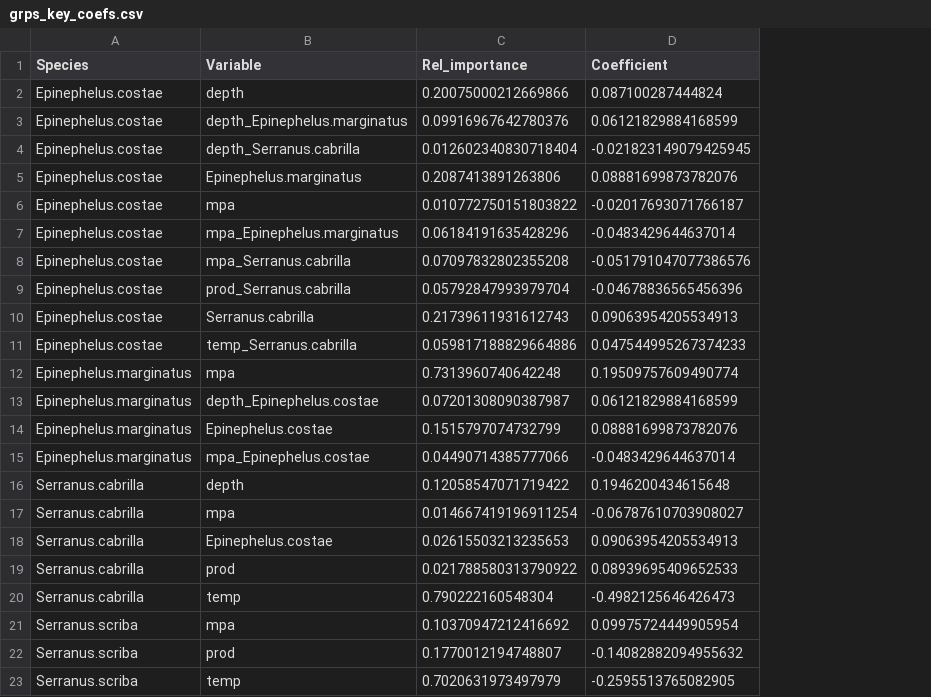
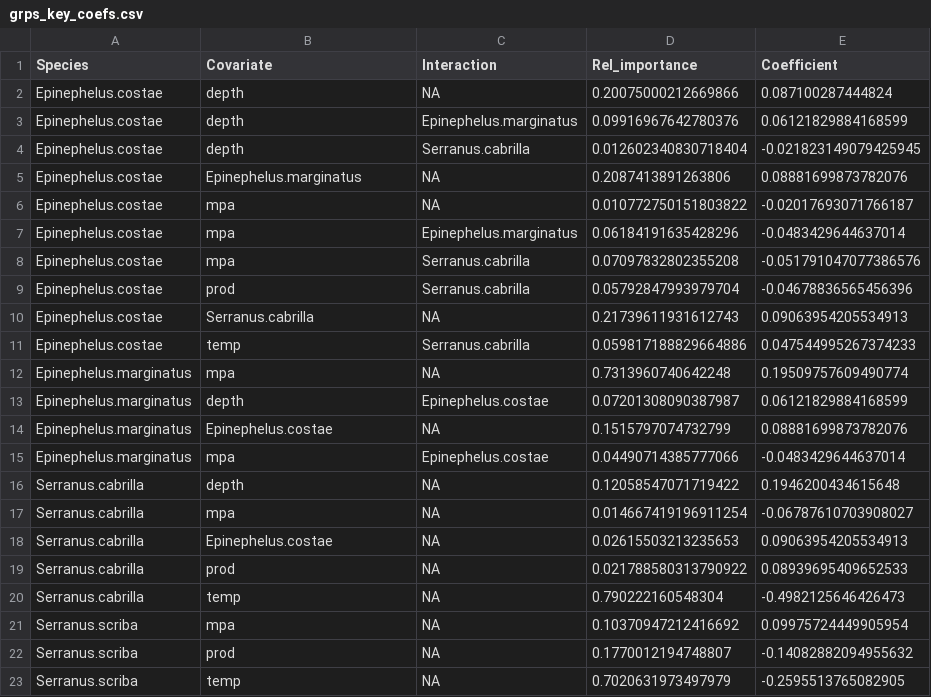
Before and after one commit to shirasal/fish_social_network, a CSV file: data/grps_key_coefs.csv, drawn as a sheet; the diff names each change by its address in the sheet, - before the commit and + after, or states it on an @@ line.

```diff
--- a/data/grps_key_coefs.csv
+++ b/data/grps_key_coefs.csv
+column C (Interaction), rows 2-23: NA | Epinephelus.marginatus | Serranus.cabrilla | NA | NA | Epinephelus.marginatus | Serranus.cabrilla | Serranus.cabrilla | NA | Serranus.cabrilla | NA | Epinephelus.costae | NA | Epinephelus.costae | NA | NA | NA | NA | NA | NA | NA | NA
-B1: Variable
+B1: Covariate
-B3 (Covariate): depth_Epinephelus.marginatus
+B3 (Covariate): depth
-B4 (Covariate): depth_Serranus.cabrilla
+B4 (Covariate): depth
-B7 (Covariate): mpa_Epinephelus.marginatus
+B7 (Covariate): mpa
-B8 (Covariate): mpa_Serranus.cabrilla
+B8 (Covariate): mpa
-B9 (Covariate): prod_Serranus.cabrilla
+B9 (Covariate): prod
-B11 (Covariate): temp_Serranus.cabrilla
+B11 (Covariate): temp
-B13 (Covariate): depth_Epinephelus.costae
+B13 (Covariate): depth
-B15 (Covariate): mpa_Epinephelus.costae
+B15 (Covariate): mpa
```
Also changed, not shown: data/dip_key_coefs.csv, data/herb_key_coefs.csv.
